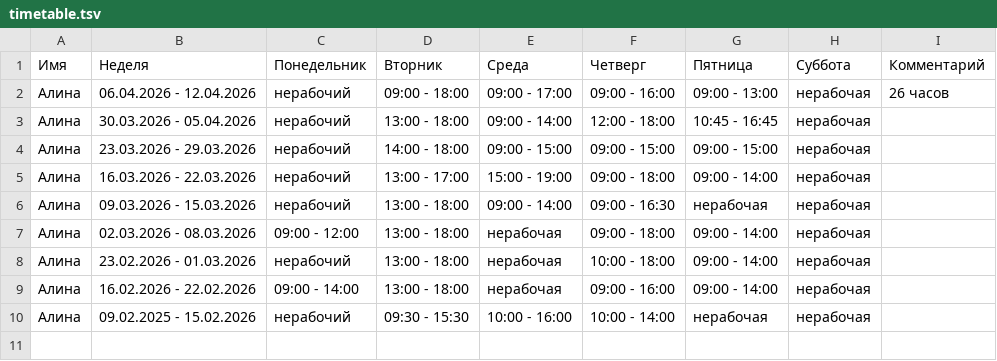
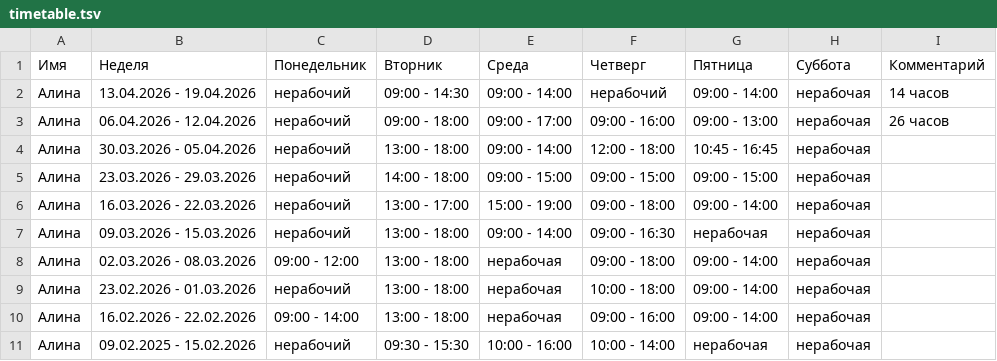
Before and after one commit to oadb-ds-da/timetable, a TSV file: timetable.tsv, drawn as a sheet; the diff names each change by its address in the sheet, - before the commit and + after, or states it on an @@ line.

Commit message:
Update timetable.tsv

```diff
--- a/timetable.tsv
+++ b/timetable.tsv
+row 2: Алина | 13.04.2026 - 19.04.2026 | нерабочий | 09:00 - 14:30 | 09:00 - 14:00 | нерабочий | 09:00 - 14:00 | нерабочая | 14 часов
```
